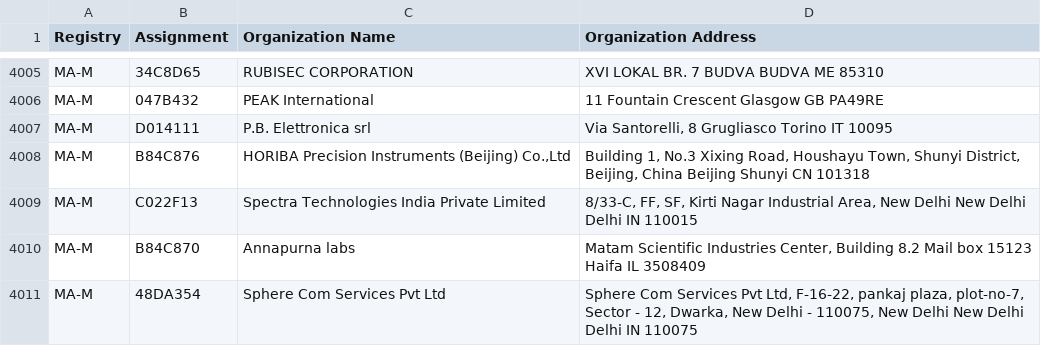
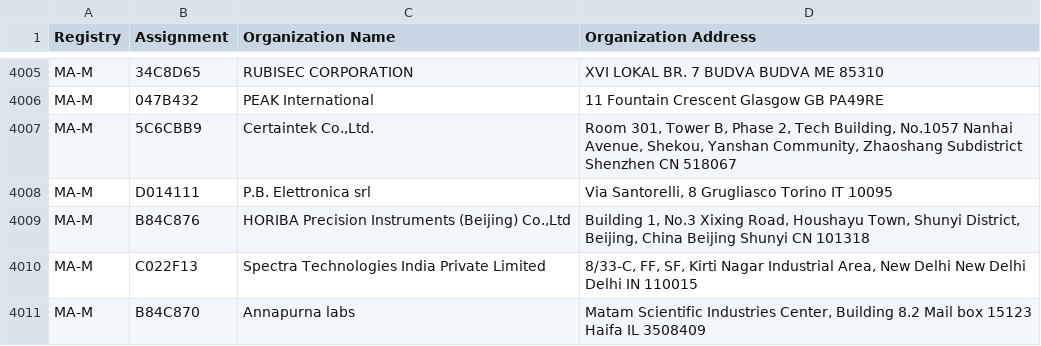
Before and after one commit to runZeroInc/mac-tracker, a CSV file: data/ieee/mam.csv, drawn as a sheet; only a part is shown, gaps mark what is left out; the shorter side is filled out with more unchanged rows.

Commit message:
Auto: Update files from IEEE

```diff
--- a/data/ieee/mam.csv
+++ b/data/ieee/mam.csv
@@ -4006,2 +4006,3 @@ MA-M,34C8D65,RUBISEC CORPORATION ,XVI LOKAL BR. 7 BUDVA BUDVA  ME 85310
 MA-M,047B432,PEAK International,11 Fountain Crescent Glasgow  GB PA49RE
+MA-M,5C6CBB9,"Certaintek Co.,Ltd.","Room 301, Tower B, Phase 2, Tech Building, No.1057 Nanhai Avenue, Shekou, Yanshan Community, Zhaoshang Subdistrict Shenzhen  CN 518067 "
 MA-M,D014111,P.B. Elettronica srl,"Via Santorelli, 8 Grugliasco Torino IT 10095 "
```
Also changed, not shown: 6 other files.
